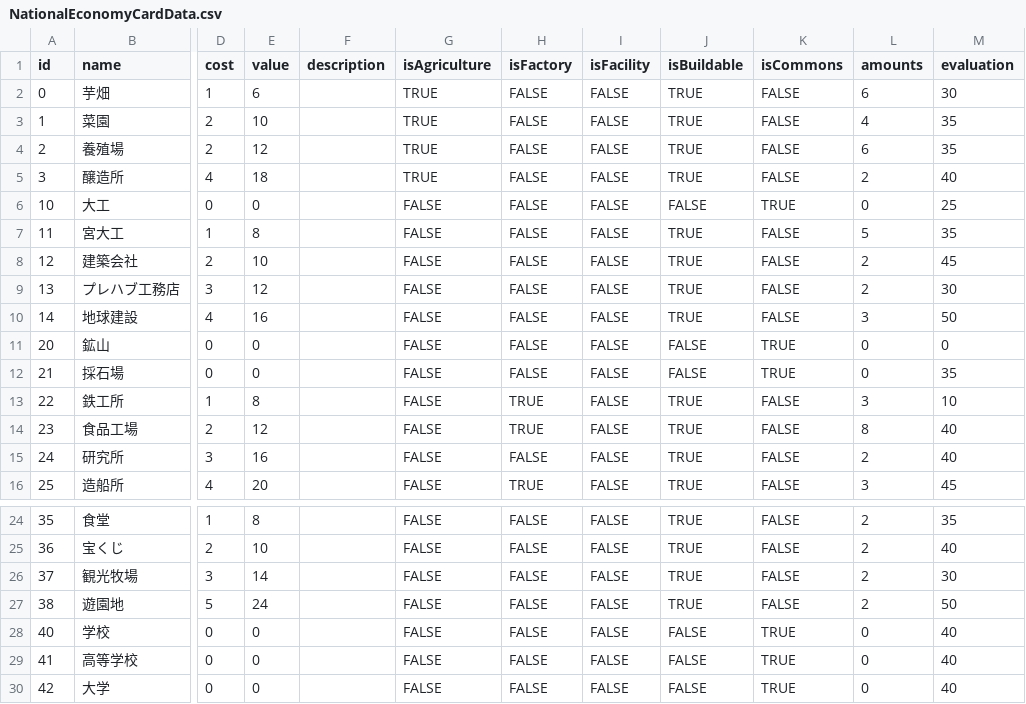
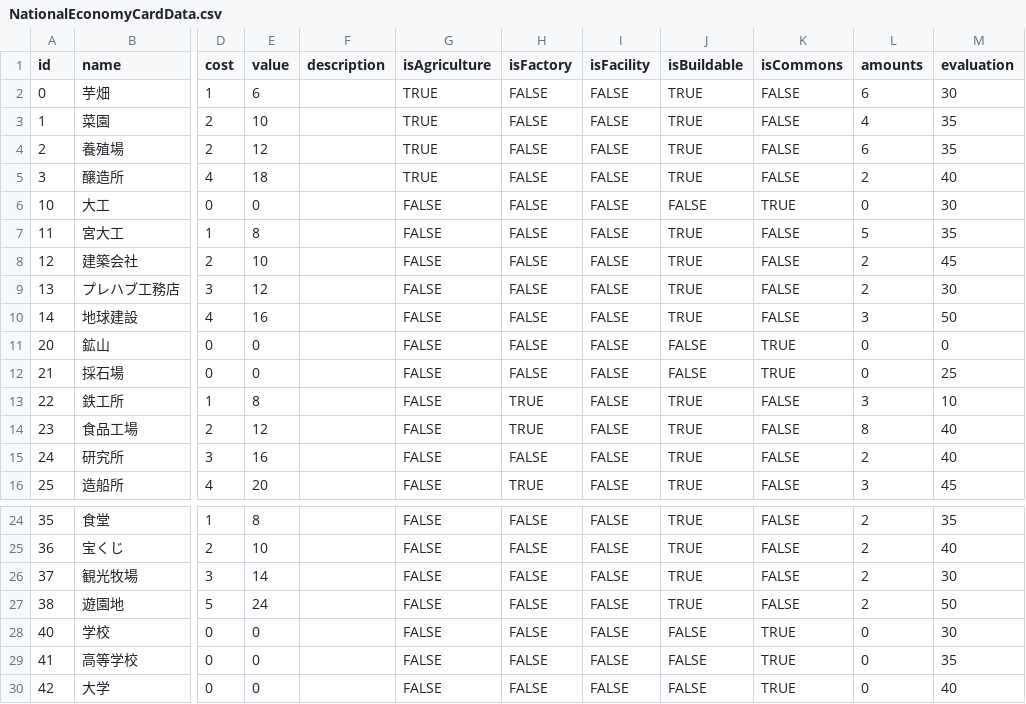
Before and after one commit to tanakaxd/national_economy_ai, a CSV file: NE/data/NationalEconomyCardData.csv, drawn as a sheet; only a part is shown, gaps mark what is left out; the diff names each change by its address in the sheet, - before the commit and + after, or states it on an @@ line.

Commit message:
playable. TAI calcCategoryValue and personality stuff completed. now going for GA

```diff
--- a/NE/data/NationalEconomyCardData.csv
+++ b/NE/data/NationalEconomyCardData.csv
-M6 (evaluation): 25
+M6 (evaluation): 30
-M12 (evaluation): 35
+M12 (evaluation): 25
-M28 (evaluation): 40
+M28 (evaluation): 30
-M29 (evaluation): 40
+M29 (evaluation): 35
```
Also changed, not shown: 10 other files.
